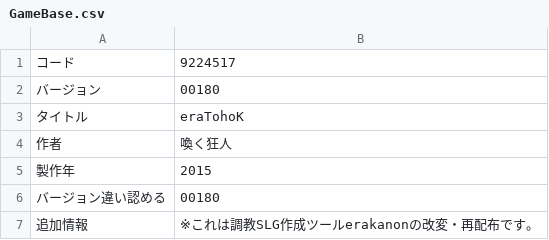
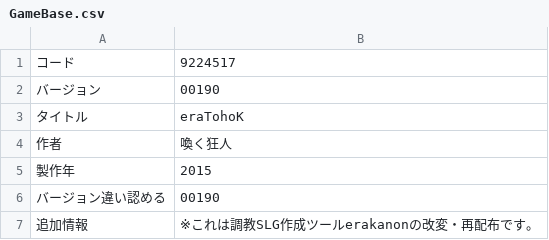
Before and after one commit to wamekukyouzin/eratohoK, a CSV file: CSV/GameBase.csv, drawn as a sheet.

Commit message:
GameBase更新。

```diff
--- a/CSV/GameBase.csv
+++ b/CSV/GameBase.csv
@@ -1,3 +1,3 @@
 コード,9224517
-バージョン,00180
+バージョン,00190
 タイトル,eraTohoK
@@ -5,3 +5,3 @@
 製作年,2015
-バージョン違い認める,00180
+バージョン違い認める,00190
 追加情報,※これは調教SLG作成ツールerakanonの改変・再配布です。
```
